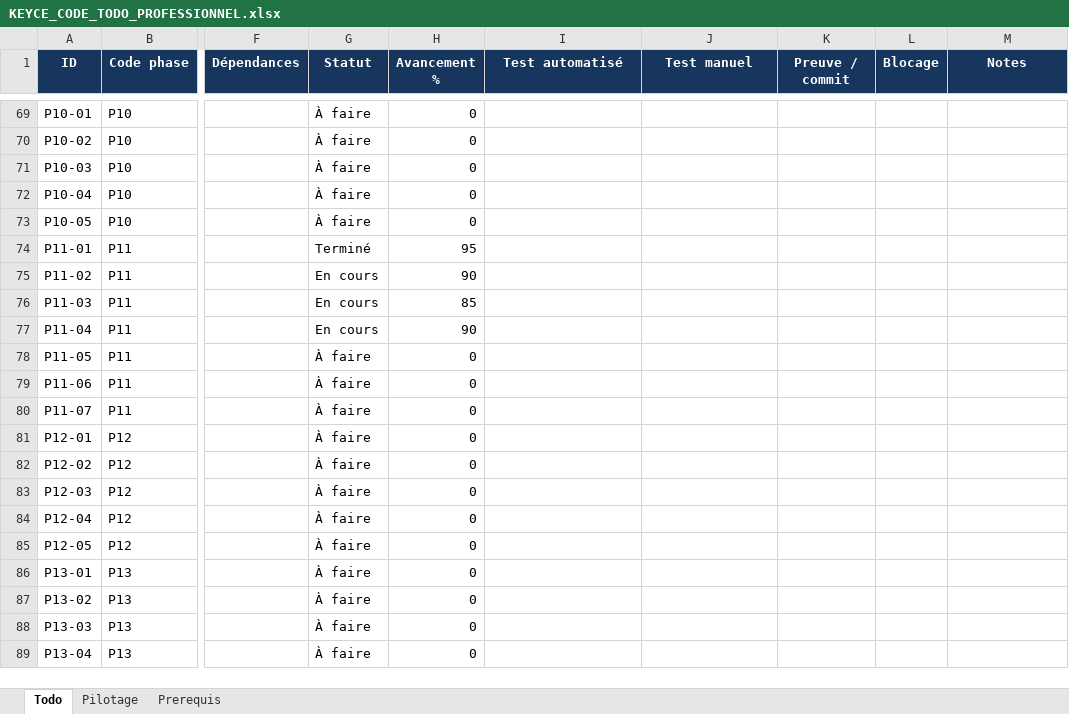
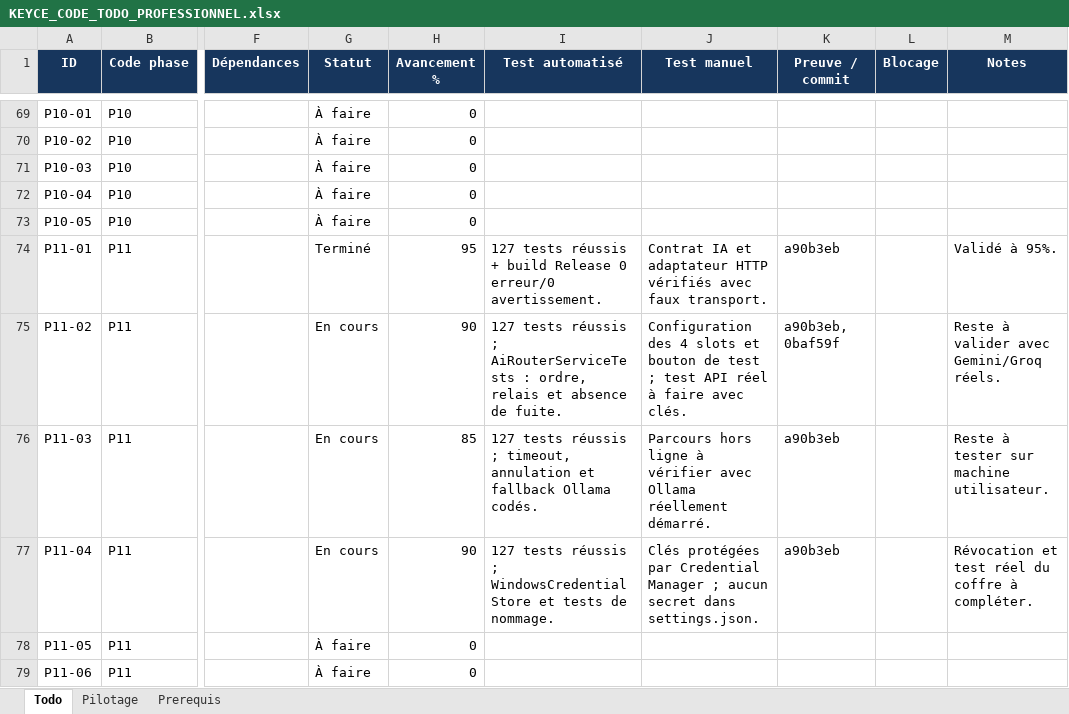
Before and after one commit to h8hxhhhfvx-create/KEYCE-CODE, an Excel workbook: outputs/KEYCE_CODE_TODO_PROFESSIONNEL.xlsx, sheet Todo, drawn as a sheet; only a part is shown, gaps mark what is left out; the shorter side is filled out with more unchanged rows; values as stored, in another font and other column widths than the file's, no borders; conditional formats not drawn; the diff names each change by its address in the sheet, - before the commit and + after, or states it on an @@ line.

Commit message:
docs(todo): record AI validation evidence

```diff
--- a/outputs/KEYCE_CODE_TODO_PROFESSIONNEL.xlsx (sheet Todo)
+++ b/outputs/KEYCE_CODE_TODO_PROFESSIONNEL.xlsx (sheet Todo)
-I74 (Test automatisé): (empty)
+I74 (Test automatisé): 127 tests réussis + build Release 0 erreur/0 avertissement.
-J74 (Test manuel): (empty)
+J74 (Test manuel): Contrat IA et adaptateur HTTP vérifiés avec faux transport.
-K74 (Preuve / commit): (empty)
+K74 (Preuve / commit): a90b3eb
-M74 (Notes): (empty)
+M74 (Notes): Validé à 95%.
-I75 (Test automatisé): (empty)
+I75 (Test automatisé): 127 tests réussis ; AiRouterServiceTests : ordre, relais et absence de fuite.
-J75 (Test manuel): (empty)
+J75 (Test manuel): Configuration des 4 slots et bouton de test ; test API réel à faire avec clés.
-K75 (Preuve / commit): (empty)
+K75 (Preuve / commit): a90b3eb, 0baf59f
-M75 (Notes): (empty)
+M75 (Notes): Reste à valider avec Gemini/Groq réels.
-I76 (Test automatisé): (empty)
+I76 (Test automatisé): 127 tests réussis ; timeout, annulation et fallback Ollama codés.
-J76 (Test manuel): (empty)
+J76 (Test manuel): Parcours hors ligne à vérifier avec Ollama réellement démarré.
-K76:K77 (Preuve / commit): (empty)
+K76:K77 (Preuve / commit): a90b3eb
-M76 (Notes): (empty)
+M76 (Notes): Reste à tester sur machine utilisateur.
-I77 (Test automatisé): (empty)
+I77 (Test automatisé): 127 tests réussis ; WindowsCredentialStore et tests de nommage.
-J77 (Test manuel): (empty)
+J77 (Test manuel): Clés protégées par Credential Manager ; aucun secret dans settings.json.
-M77 (Notes): (empty)
+M77 (Notes): Révocation et test réel du coffre à compléter.
```
Also changed, not shown: sheet Pilotage, formulas that keep their value.
